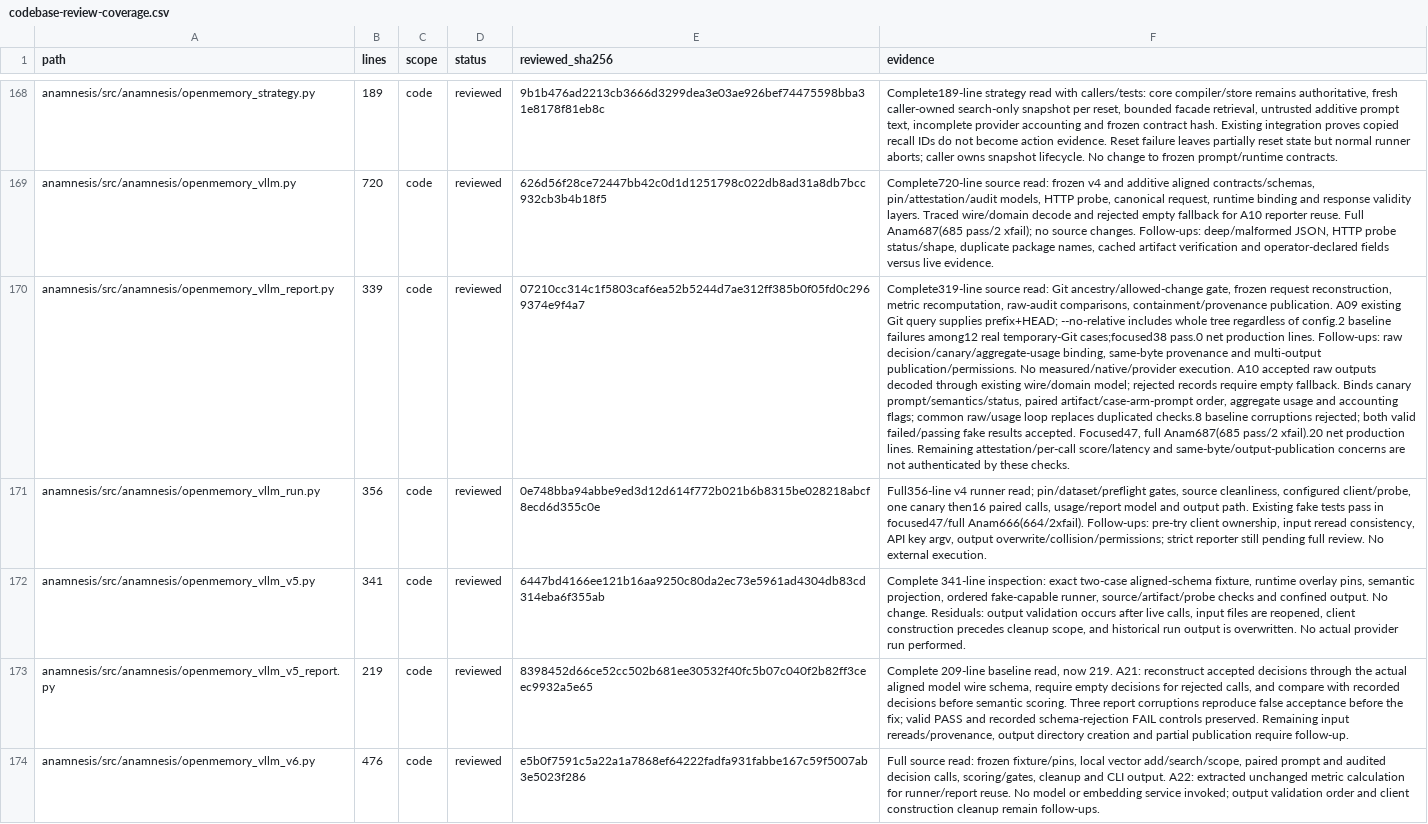
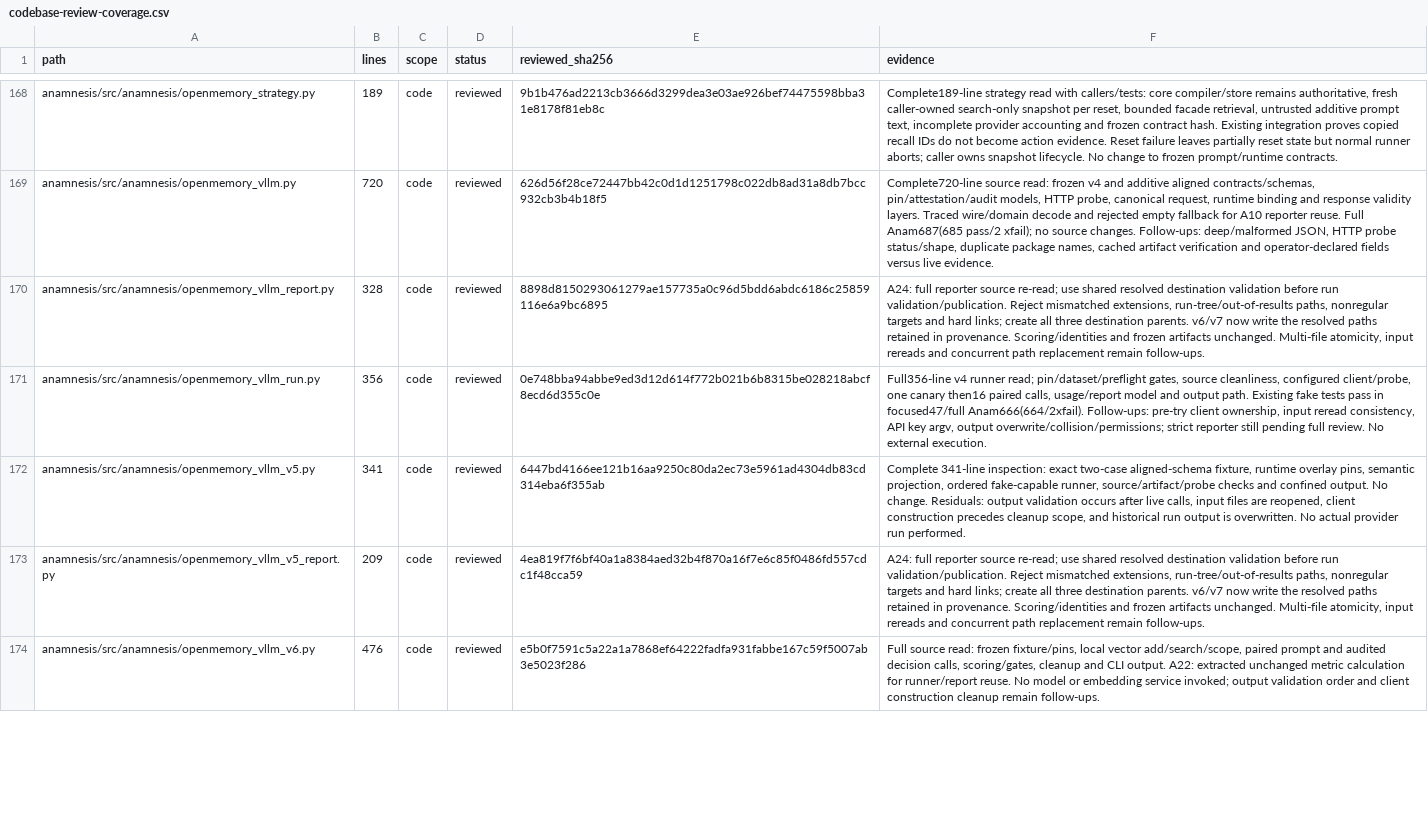
Before and after one commit to anaschatz/Cyrus, a CSV file: docs/codebase-review-coverage.csv, drawn as a sheet; only a part is shown, gaps mark what is left out; the diff covers the shown part only; the diff names each change by its address in the sheet, - before the commit and + after, or states it on an @@ line.

Commit message:
fix: protect report inputs and validate output destinations

```diff
--- a/docs/codebase-review-coverage.csv
+++ b/docs/codebase-review-coverage.csv
-B170 (lines): 339
+B170 (lines): 328
-E170 (reviewed_sha256): 07210cc314c1f5803caf6ea52b5244d7ae312ff385b0f05fd0c2969374e9f4a7
+E170 (reviewed_sha256): 8898d8150293061279ae157735a0c96d5bdd6abdc6186c25859116e6a9bc6895
-F170 (evidence): Complete319-line source read: Git ancestry/allowed-change gate, frozen request reconstruction, metric recomputation, raw-audit comparisons, containment/provenance publication. A09 existing Git query supplies prefix+HEAD; --no-relative includes whole tree regardless of config.2 baseline failures among12 real temporary-Git cases;focused38 pass.0 net production lines. Follow-ups: raw decision/canary/aggregate-usage binding, same-byte provenance and multi-output publication/permissions. No measured/native/provider execution. A10 accepted raw outputs decoded through existing wire/domain model; rejected records require empty fallback. Binds canary prompt/semantics/status, paired artifact/case-arm-prompt order, aggregate usage and accounting flags; common raw/usage loop replaces duplicated checks.8 baseline corruptions rejected; both valid failed/passing fake results accepted. Focused47, full Anam687(685 pass/2 xfail).20 net production lines. Remaining attestation/per-call score/latency and same-byte/output-publication concerns are not authenticated by these checks.
+F170 (evidence): A24: full reporter source re-read; use shared resolved destination validation before run validation/publication. Reject mismatched extensions, run-tree/out-of-results paths, nonregular targets and hard links; create all three destination parents. v6/v7 now write the resolved paths retained in provenance. Scoring/identities and frozen artifacts unchanged. Multi-file atomicity, input rereads and concurrent path replacement remain follow-ups.
-B173 (lines): 219
+B173 (lines): 209
-E173 (reviewed_sha256): 8398452d66ce52cc502b681ee30532f40fc5b07c040f2b82ff3ceec9932a5e65
+E173 (reviewed_sha256): 4ea819f7f6bf40a1a8384aed32b4f870a16f7e6c85f0486fd557cdc1f48cca59
-F173 (evidence): Complete 209-line baseline read, now 219. A21: reconstruct accepted decisions through the actual aligned model wire schema, require empty decisions for rejected calls, and compare with recorded decisions before semantic scoring. Three report corruptions reproduce false acceptance before the fix; valid PASS and recorded schema-rejection FAIL controls preserved. Remaining input rereads/provenance, output directory creation and partial publication require follow-up.
+F173 (evidence): A24: full reporter source re-read; use shared resolved destination validation before run validation/publication. Reject mismatched extensions, run-tree/out-of-results paths, nonregular targets and hard links; create all three destination parents. v6/v7 now write the resolved paths retained in provenance. Scoring/identities and frozen artifacts unchanged. Multi-file atomicity, input rereads and concurrent path replacement remain follow-ups.
```
Also changed, not shown: 1 added row and 21 edited cells elsewhere in this file, 7 other files.
